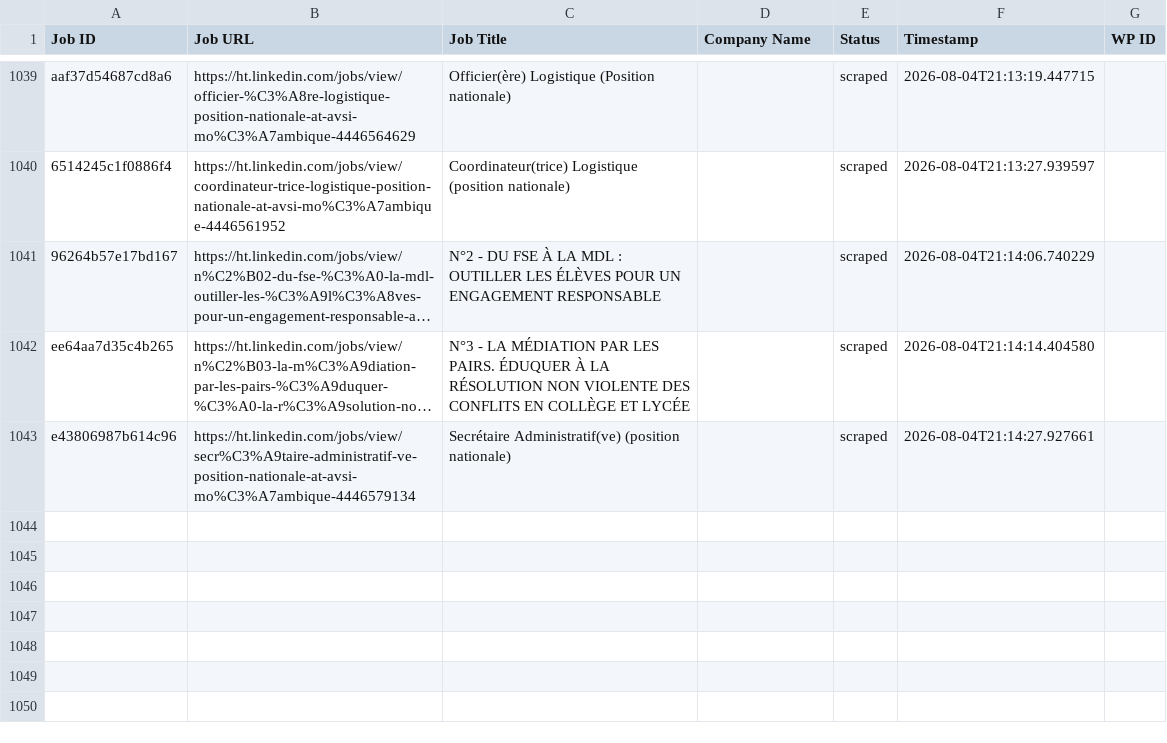
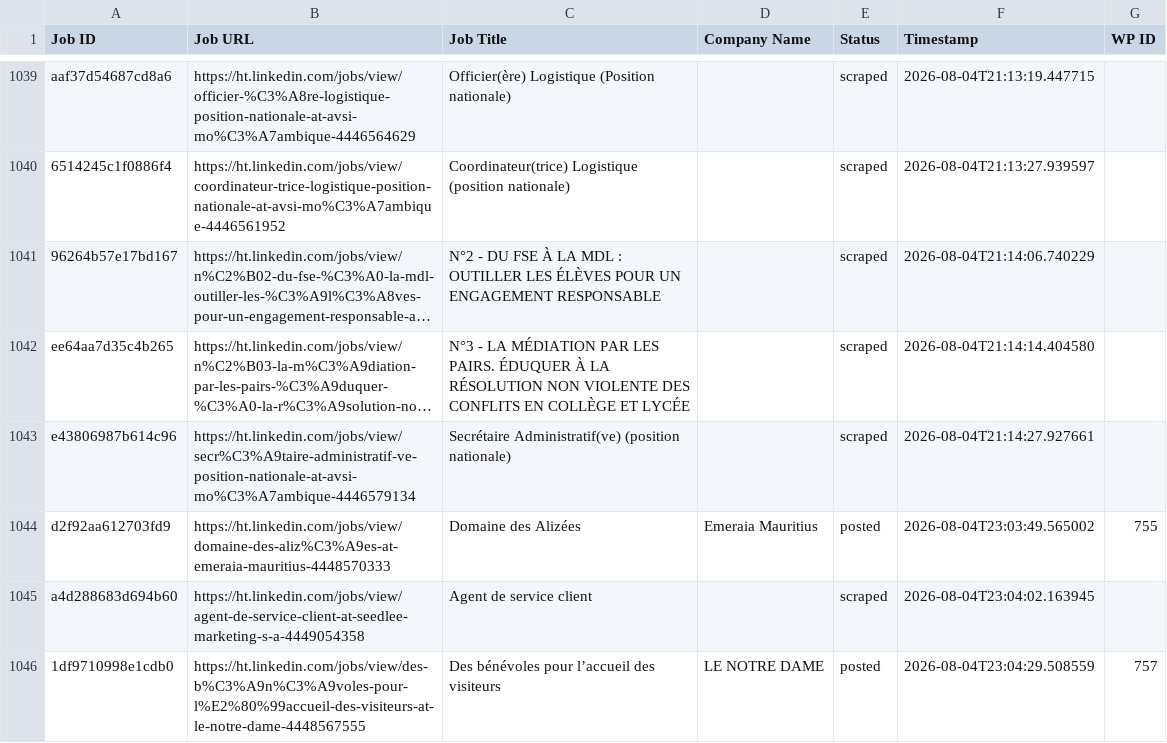
Before and after one commit to innovationinc2000/ht, a CSV file: processed_jobs.csv, drawn as a sheet; only a part is shown, gaps mark what is left out; long unchanged cells end in …; the diff names each change by its address in the sheet, - before the commit and + after, or states it on an @@ line.

```diff
--- a/processed_jobs.csv
+++ b/processed_jobs.csv
+row 1044: d2f92aa612703fd9 | https://ht.linkedin.com/jobs/view/domaine-des-aliz%C3%A9es-at-emeraia-mauritius-4448570333 | Domaine des Alizées | Emeraia Mauritius | posted | 2026-08-04T23:03:49.565002 | 755
+row 1045: a4d288683d694b60 | https://ht.linkedin.com/jobs/view/agent-de-service-client-at-seedlee-marketing-s-a-4449054358 | Agent de service client |  | scraped | 2026-08-04T23:04:02.163945
+row 1046: 1df9710998e1cdb0 | https://ht.linkedin.com/jobs/view/des-b%C3%A9n%C3%A9voles-pour-l%E2%80%99accueil-des-visiteurs-at-le-notre-dame-4448567555 | Des bénévoles pour l’accueil des visiteurs | LE NOTRE DAME | posted | 2026-08-04T23:04:29.508559 | 757
```
